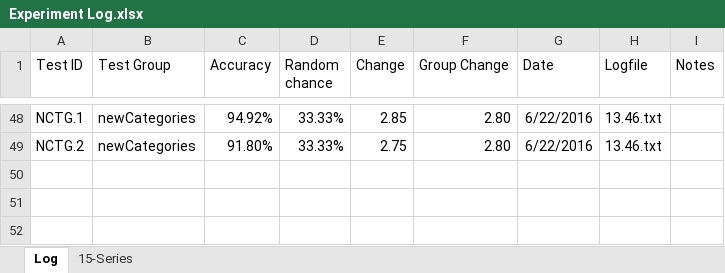
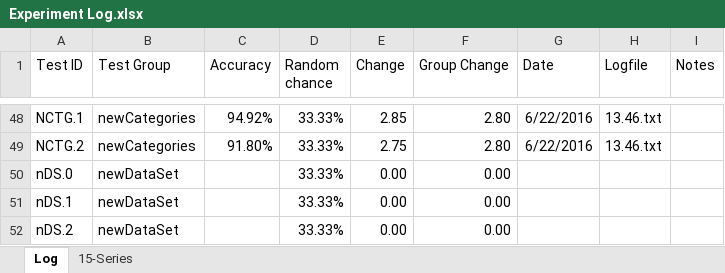
Before and after one commit to grey280/nAud, an Excel workbook: logs/Experiment Log.xlsx, sheet Log, drawn as a sheet; only a part is shown, gaps mark what is left out; values as stored, in another font and other column widths than the file's, no borders; conditional formats not drawn; the diff names each change by its address in the sheet, - before the commit and + after, or states it on an @@ line.

Commit message:
Prep for experiment

```diff
--- a/logs/Experiment Log.xlsx (sheet Log)
+++ b/logs/Experiment Log.xlsx (sheet Log)
+row 50: nDS.0 | newDataSet |  | 33.33% | 0.00 | 0.00
+row 51: nDS.1 | newDataSet |  | 33.33% | 0.00 | 0.00
+row 52: nDS.2 | newDataSet |  | 33.33% | 0.00 | 0.00
```
Also changed, not shown: 1 other file.
